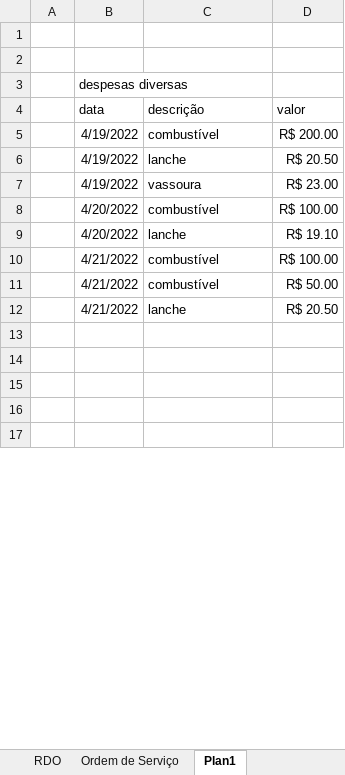
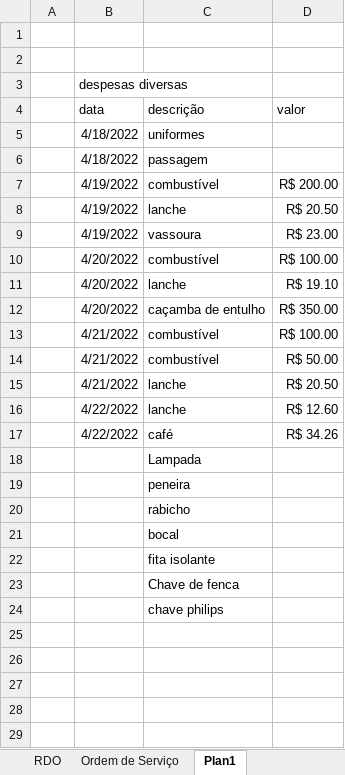
Before and after one commit to EdgardSancosta/Cronograma_Fisico_Financeiro, an Excel workbook: Cronograma Fisíco Finan & Curva S V.xlsx, sheet Plan1, drawn as a sheet; only a part is shown; values as stored, in another font and other column widths than the file's, no borders; the diff covers the shown part only; the diff names each change by its address in the sheet, - before the commit and + after, or states it on an @@ line.

```diff
--- a/Cronograma Fisíco Finan & Curva S V.xlsx (sheet Plan1)
+++ b/Cronograma Fisíco Finan & Curva S V.xlsx (sheet Plan1)
+row 5:  | 4/18/2022 | uniformes
+row 6:  | 4/18/2022 | passagem
+row 12:  | 4/20/2022 | caçamba de entulho | R$ 350.00
+row 16:  | 4/22/2022 | lanche | R$ 12.60
+row 17:  | 4/22/2022 | café | R$ 34.26
+row 18:  |  | Lampada
+row 19:  |  | peneira
+row 20:  |  | rabicho
+row 21:  |  | bocal
+row 22:  |  | fita isolante
+row 23:  |  | Chave de fenca
+row 24:  |  | chave philips
```
Also changed, not shown: 4 removed rows and 1 edited cell elsewhere in this sheet, sheet RDO, sheet FÍSICO x FINANCEIRO, sheet CUST_M_OBRA, hidden cells, charts or pictures.
